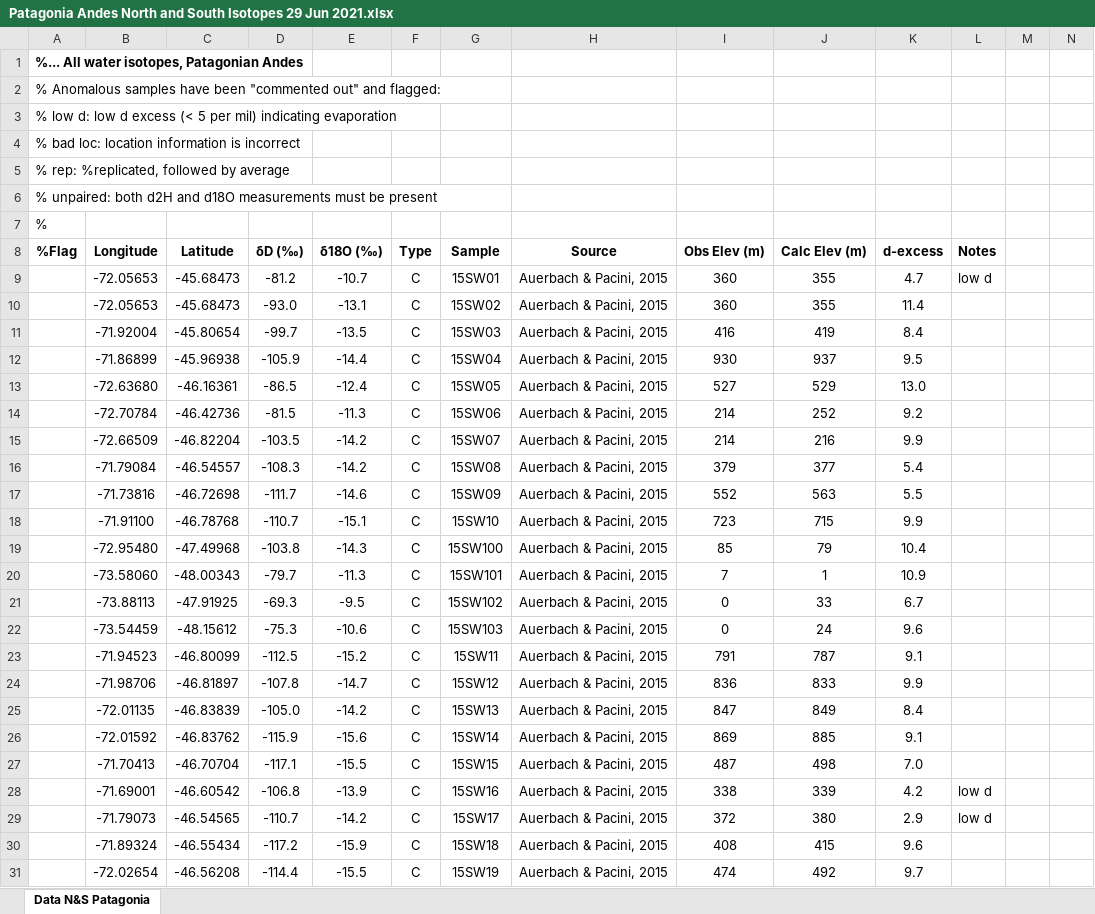
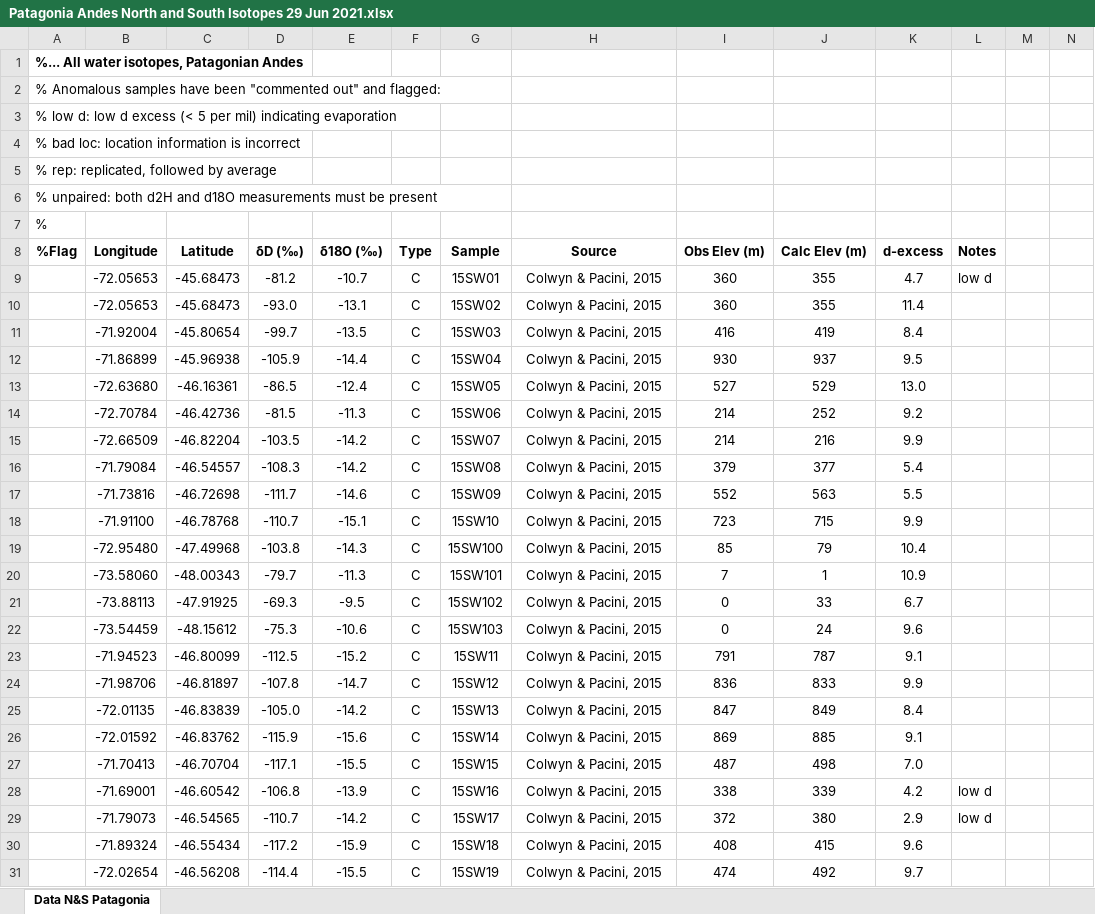
Before and after one commit to foret37/OPI-Patagonian-Andes, an Excel workbook: data Patagonia/Patagonia Andes North and South Isotopes 29 Jun 2021.xlsx, sheet Data N&S Patagonia, drawn as a sheet; only a part is shown; values as stored, in another font and other column widths than the file's, no borders; the diff covers the shown part only; the diff names each change by its address in the sheet, - before the commit and + after, or states it on an @@ line.

Commit message:
Add files via upload

```diff
--- a/data Patagonia/Patagonia Andes North and South Isotopes 29 Jun 2021.xlsx (sheet Data N&S Patagonia)
+++ b/data Patagonia/Patagonia Andes North and South Isotopes 29 Jun 2021.xlsx (sheet Data N&S Patagonia)
-A5 (%Flag): % rep: %replicated, followed by average
+A5 (%Flag): % rep: replicated, followed by average
-H9:H31 (Source): Auerbach & Pacini, 2015
+H9:H31 (Source): Colwyn & Pacini, 2015
```
Also changed, not shown: 55 edited cells elsewhere in this sheet.
